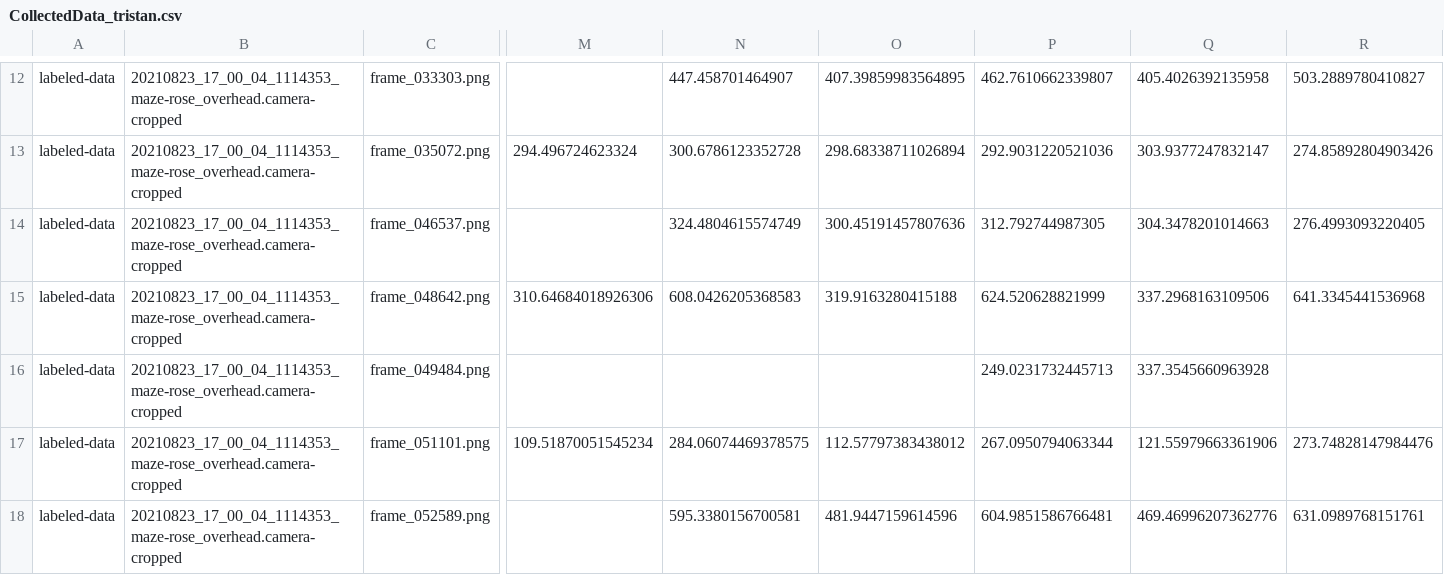
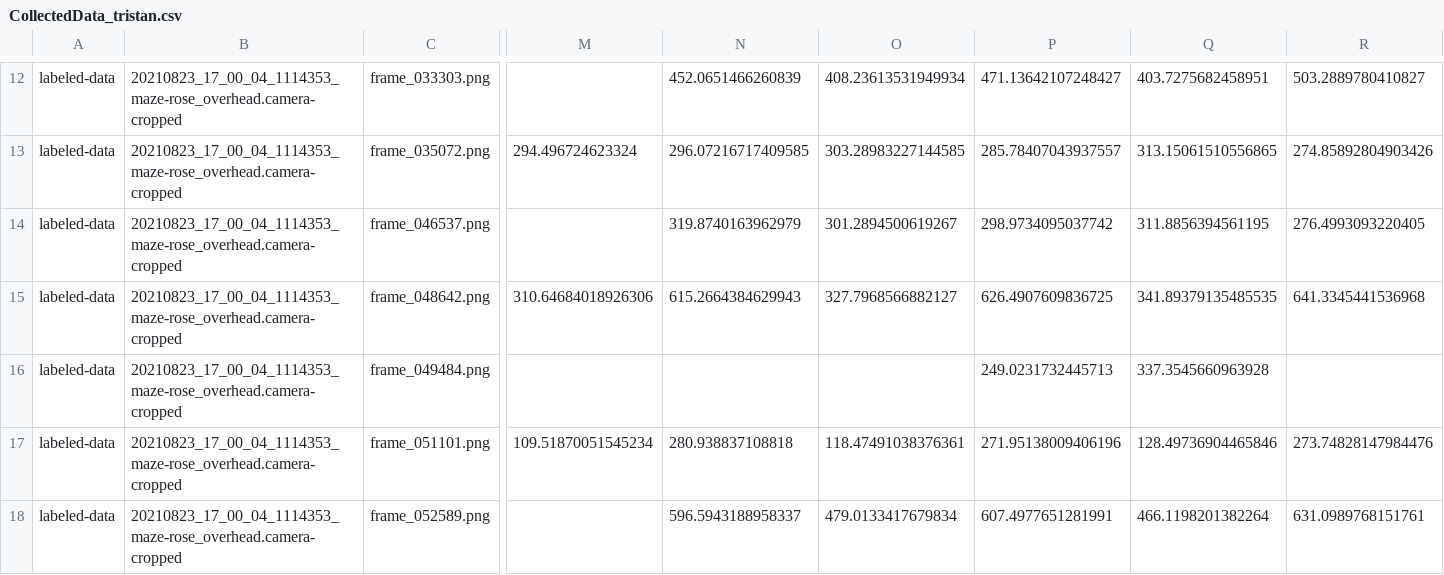
Before and after one commit to chaplinta/hm2p, a CSV file: sourcedata/trackers/dlc/hm2p-retrain-tristan-2026-03-20/labeled-data/20210823_17_00_04_1114353_maze-rose_overhead.camera-cropped/CollectedData_tristan.csv, drawn as a sheet; only a part is shown, gaps mark what is left out; the diff covers the shown part only; the diff names each change by its address in the sheet, - before the commit and + after, or states it on an @@ line.

```diff
--- a/sourcedata/trackers/dlc/hm2p-retrain-tristan-2026-03-20/labeled-data/20210823_17_00_04_1114353_maze-rose_overhead.camera-cropped/CollectedData_tristan.csv
+++ b/sourcedata/trackers/dlc/hm2p-retrain-tristan-2026-03-20/labeled-data/20210823_17_00_04_1114353_maze-rose_overhead.camera-cropped/CollectedData_tristan.csv
-N12: 447.458701464907
+N12: 452.0651466260839
-O12: 407.39859983564895
+O12: 408.23613531949934
-P12: 462.7610662339807
+P12: 471.13642107248427
-Q12: 405.4026392135958
+Q12: 403.7275682458951
-N13: 300.6786123352728
+N13: 296.07216717409585
-O13: 298.68338711026894
+O13: 303.28983227144585
-P13: 292.9031220521036
+P13: 285.78407043937557
-Q13: 303.9377247832147
+Q13: 313.15061510556865
-N14: 324.4804615574749
+N14: 319.8740163962979
-O14: 300.45191457807636
+O14: 301.2894500619267
-P14: 312.792744987305
+P14: 298.9734095037742
-Q14: 304.3478201014663
+Q14: 311.8856394561195
-N15: 608.0426205368583
+N15: 615.2664384629943
-O15: 319.9163280415188
+O15: 327.7968566882127
-P15: 624.520628821999
+P15: 626.4907609836725
-Q15: 337.2968163109506
+Q15: 341.89379135485535
-N17: 284.06074469378575
+N17: 280.938837108818
-O17: 112.57797383438012
+O17: 118.47491038376361
-P17: 267.0950794063344
+P17: 271.95138009406196
-Q17: 121.55979663361906
+Q17: 128.49736904465846
-N18: 595.3380156700581
+N18: 596.5943188958337
-O18: 481.9447159614596
+O18: 479.0133417679834
-P18: 604.9851586766481
+P18: 607.4977651281991
-Q18: 469.46996207362776
+Q18: 466.1198201382264
```
Also changed, not shown: 32 edited cells elsewhere in this file, 10 other files.
